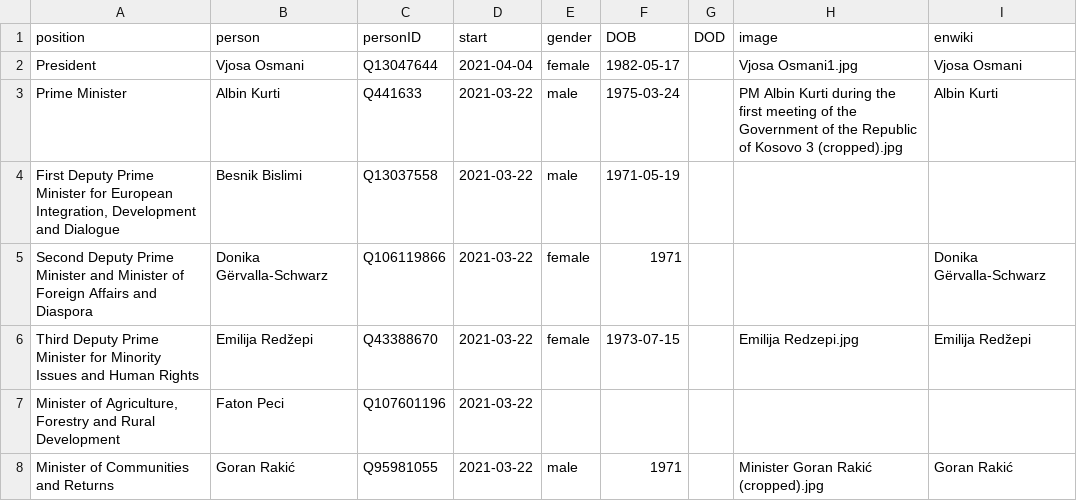
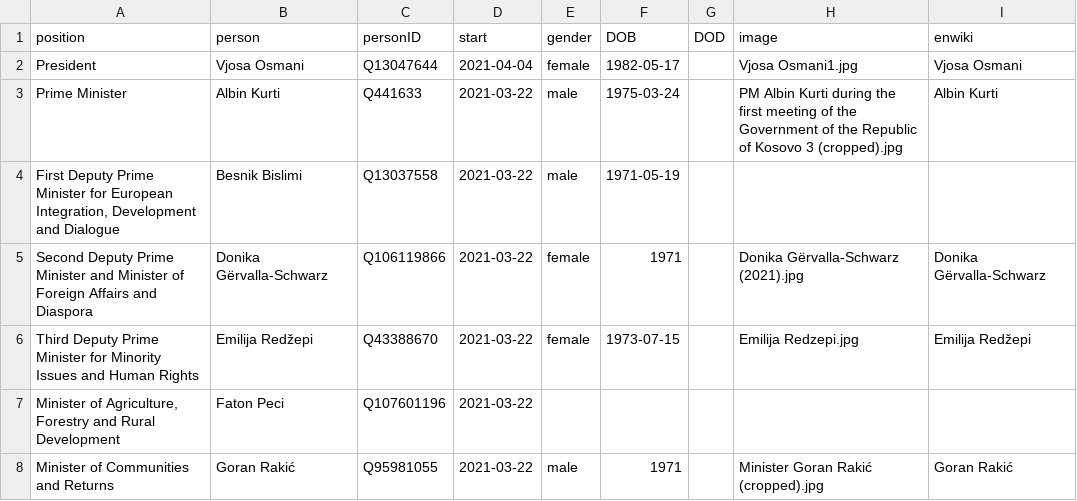
Before and after one commit to every-politician-scrapers/kosovo-cabinet, a CSV file: html/current.csv, drawn as a sheet; only a part is shown.

Commit message:
HTML update

```diff
--- a/html/current.csv
+++ b/html/current.csv
@@ -4,3 +4,3 @@ Prime Minister,Albin Kurti,Q441633,2021-03-22,male,1975-03-24,,PM Albin Kurti du
 "First Deputy Prime Minister for European Integration, Development and Dialogue",Besnik Bislimi,Q13037558,2021-03-22,male,1971-05-19,,,
-Second Deputy Prime Minister and Minister of Foreign Affairs and Diaspora,Donika Gërvalla-Schwarz,Q106119866,2021-03-22,female,1971,,,Donika Gërvalla-Schwarz
+Second Deputy Prime Minister and Minister of Foreign Affairs and Diaspora,Donika Gërvalla-Schwarz,Q106119866,2021-03-22,female,1971,,Donika Gërvalla-Schwarz (2021).jpg,Donika Gërvalla-Schwarz
 Third Deputy Prime Minister for Minority Issues and Human Rights,Emilija Redžepi,Q43388670,2021-03-22,female,1973-07-15,,Emilija Redzepi.jpg,Emilija Redžepi
```
